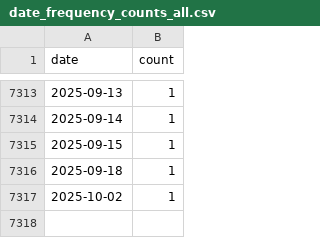
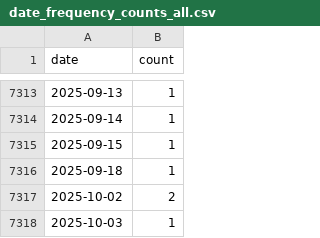
Before and after one commit to asghariali1/Iran-Earthquake-Data, a CSV file: date_frequency_counts_all.csv, drawn as a sheet; only a part is shown, gaps mark what is left out.

```diff
--- a/date_frequency_counts_all.csv
+++ b/date_frequency_counts_all.csv
@@ -7316,2 +7316,3 @@ date,count
 2025-09-18,1
-2025-10-02,1
+2025-10-02,2
+2025-10-03,1
```
Also changed, not shown: date_frequency_counts_mag_3.csv, date_frequency_counts_mag_5.csv, 3 other files.
